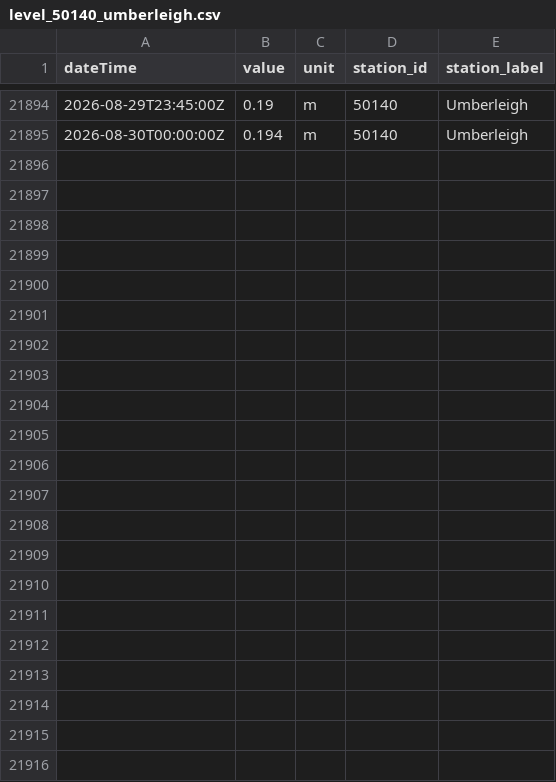
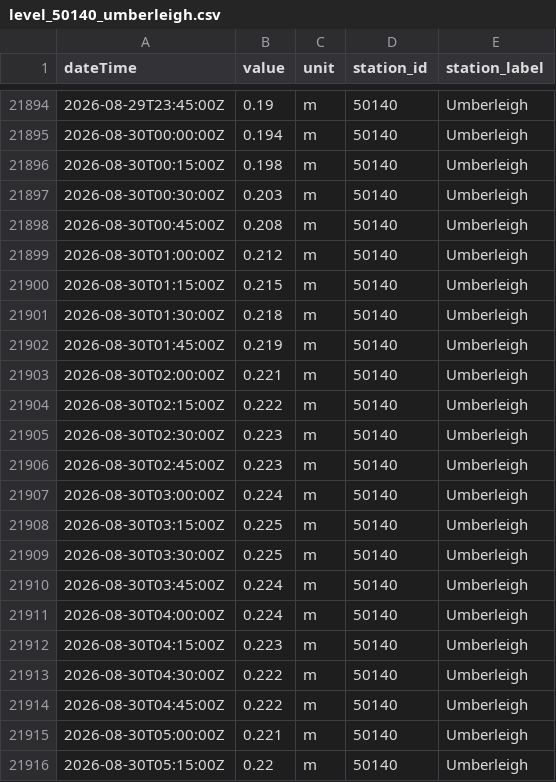
Before and after one commit to aallan/floodwatch, a CSV file: data/level_50140_umberleigh.csv, drawn as a sheet; only a part is shown, gaps mark what is left out.

```diff
--- a/data/level_50140_umberleigh.csv
+++ b/data/level_50140_umberleigh.csv
@@ -21895 +21895,22 @@ dateTime,value,unit,station_id,station_label
 2026-08-30T00:00:00Z,0.194,m,50140,Umberleigh
+2026-08-30T00:15:00Z,0.198,m,50140,Umberleigh
+2026-08-30T00:30:00Z,0.203,m,50140,Umberleigh
+2026-08-30T00:45:00Z,0.208,m,50140,Umberleigh
+2026-08-30T01:00:00Z,0.212,m,50140,Umberleigh
+2026-08-30T01:15:00Z,0.215,m,50140,Umberleigh
+2026-08-30T01:30:00Z,0.218,m,50140,Umberleigh
+2026-08-30T01:45:00Z,0.219,m,50140,Umberleigh
+2026-08-30T02:00:00Z,0.221,m,50140,Umberleigh
+2026-08-30T02:15:00Z,0.222,m,50140,Umberleigh
+2026-08-30T02:30:00Z,0.223,m,50140,Umberleigh
+2026-08-30T02:45:00Z,0.223,m,50140,Umberleigh
+2026-08-30T03:00:00Z,0.224,m,50140,Umberleigh
+2026-08-30T03:15:00Z,0.225,m,50140,Umberleigh
+2026-08-30T03:30:00Z,0.225,m,50140,Umberleigh
+2026-08-30T03:45:00Z,0.224,m,50140,Umberleigh
+2026-08-30T04:00:00Z,0.224,m,50140,Umberleigh
+2026-08-30T04:15:00Z,0.223,m,50140,Umberleigh
+2026-08-30T04:30:00Z,0.222,m,50140,Umberleigh
+2026-08-30T04:45:00Z,0.222,m,50140,Umberleigh
+2026-08-30T05:00:00Z,0.221,m,50140,Umberleigh
+2026-08-30T05:15:00Z,0.22,m,50140,Umberleigh
```
Also changed, not shown: data/level_50119_taw_bridge.csv, data/level_50125_chulmleigh.csv, 18 other files.
